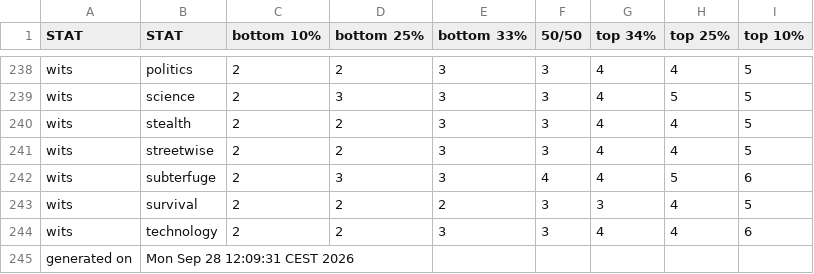
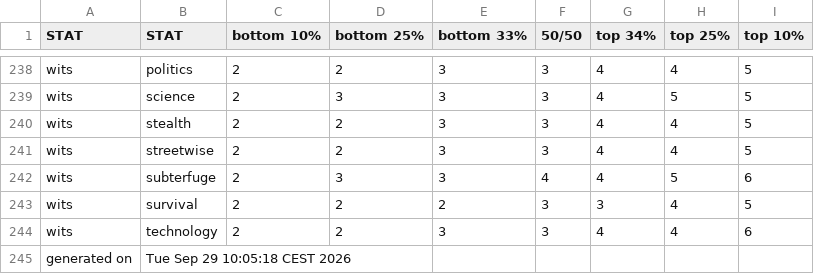
Before and after one commit to benjaminrosenbaum/benjaminrosenbaum.github.io, a CSV file: stats/deeper-state/ranges-combos.csv, drawn as a sheet; only a part is shown, gaps mark what is left out.

Commit message:
new deeper-state stats

```diff
--- a/stats/deeper-state/ranges-combos.csv
+++ b/stats/deeper-state/ranges-combos.csv
@@ -244,2 +244,2 @@ wits,survival,2,2,2,3,3,4,5
 wits,technology,2,2,3,3,4,4,6
-generated on,Mon Sep 28 12:09:31 CEST 2026
+generated on,Tue Sep 29 10:05:18 CEST 2026
```
Also changed, not shown: stats/deeper-state/ranges.csv, 3 other files.
